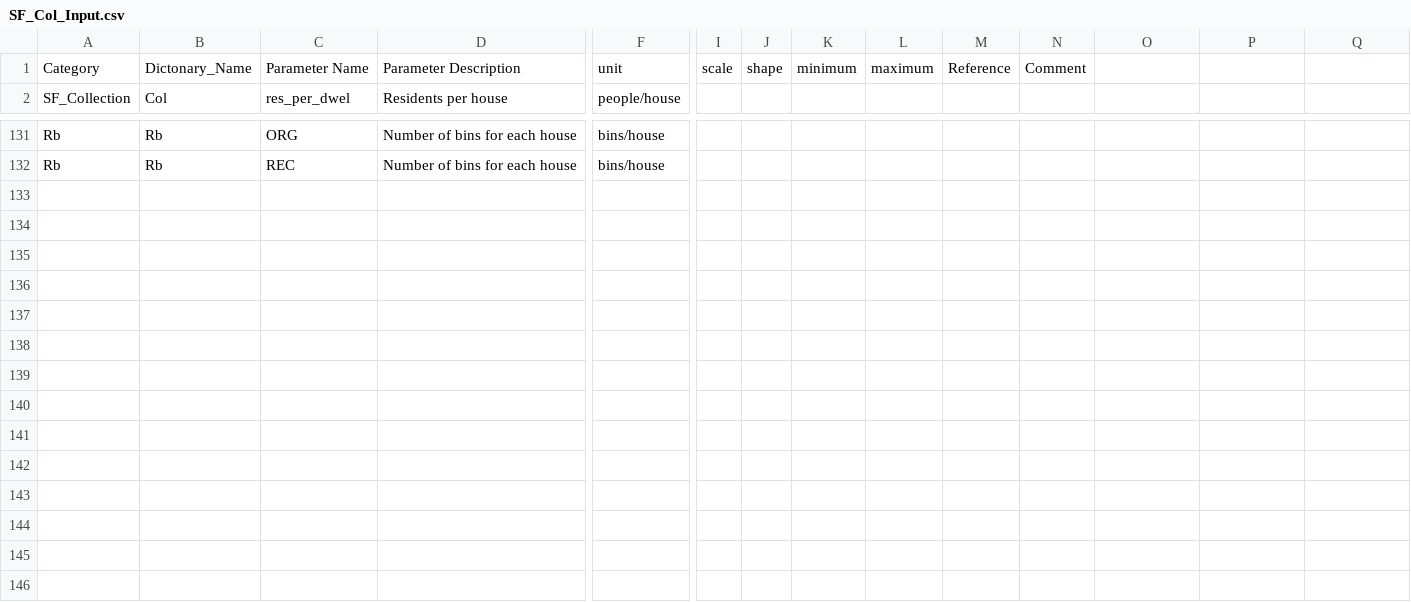
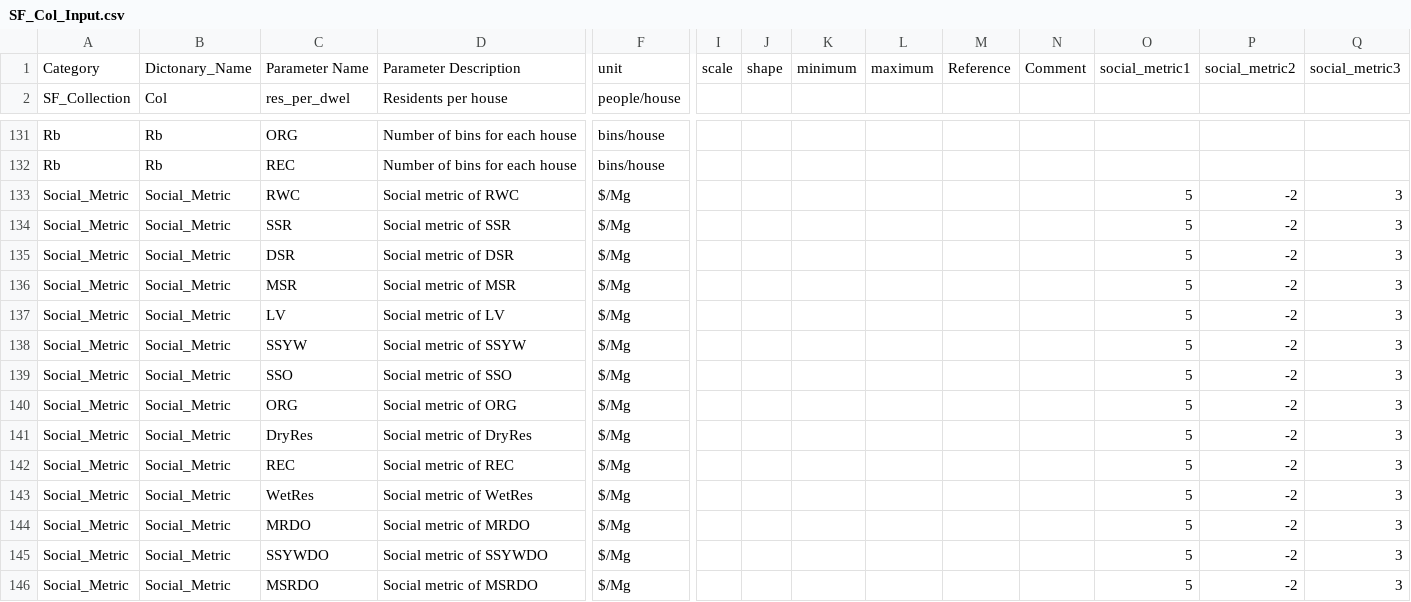
Before and after one commit to mizzouproject/social_mo_swolfpy_inputdata, a CSV file: Data/SF_Col_Input.csv, drawn as a sheet; only a part is shown, gaps mark what is left out; rows hold the shown columns only; the diff names each change by its address in the sheet, - before the commit and + after, or states it on an @@ line.

Commit message:
social metric is added to Collection process

```diff
--- a/Data/SF_Col_Input.csv
+++ b/Data/SF_Col_Input.csv
-O1: (empty)
+O1: social_metric1
-P1: (empty)
+P1: social_metric2
-Q1: (empty)
+Q1: social_metric3
+row 133: Social_Metric | Social_Metric | RWC | Social metric of RWC | $/Mg |  |  |  |  |  |  | 5 | -2 | 3
+row 134: Social_Metric | Social_Metric | SSR | Social metric of SSR | $/Mg |  |  |  |  |  |  | 5 | -2 | 3
+row 135: Social_Metric | Social_Metric | DSR | Social metric of DSR | $/Mg |  |  |  |  |  |  | 5 | -2 | 3
+row 136: Social_Metric | Social_Metric | MSR | Social metric of MSR | $/Mg |  |  |  |  |  |  | 5 | -2 | 3
+row 137: Social_Metric | Social_Metric | LV | Social metric of LV | $/Mg |  |  |  |  |  |  | 5 | -2 | 3
+row 138: Social_Metric | Social_Metric | SSYW | Social metric of SSYW | $/Mg |  |  |  |  |  |  | 5 | -2 | 3
+row 139: Social_Metric | Social_Metric | SSO | Social metric of SSO | $/Mg |  |  |  |  |  |  | 5 | -2 | 3
+row 140: Social_Metric | Social_Metric | ORG | Social metric of ORG | $/Mg |  |  |  |  |  |  | 5 | -2 | 3
+row 141: Social_Metric | Social_Metric | DryRes | Social metric of DryRes | $/Mg |  |  |  |  |  |  | 5 | -2 | 3
+row 142: Social_Metric | Social_Metric | REC | Social metric of REC | $/Mg |  |  |  |  |  |  | 5 | -2 | 3
+row 143: Social_Metric | Social_Metric | WetRes | Social metric of WetRes | $/Mg |  |  |  |  |  |  | 5 | -2 | 3
+row 144: Social_Metric | Social_Metric | MRDO | Social metric of MRDO | $/Mg |  |  |  |  |  |  | 5 | -2 | 3
+row 145: Social_Metric | Social_Metric | SSYWDO | Social metric of SSYWDO | $/Mg |  |  |  |  |  |  | 5 | -2 | 3
+row 146: Social_Metric | Social_Metric | MSRDO | Social metric of MSRDO | $/Mg |  |  |  |  |  |  | 5 | -2 | 3
```
